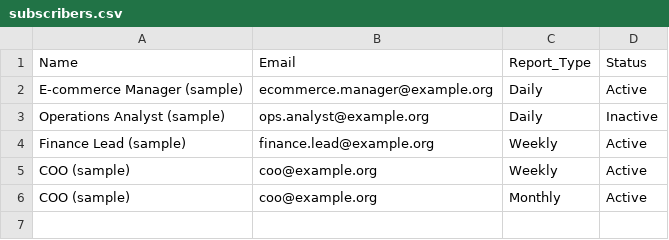
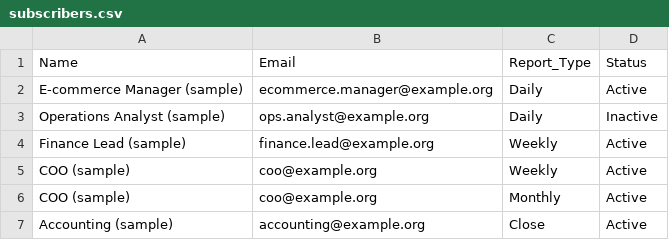
Before and after one commit to Garbanzos-con-chorizo/SprintHackND-team1, a CSV file: reports/config/subscribers.csv, drawn as a sheet; the diff names each change by its address in the sheet, - before the commit and + after, or states it on an @@ line.

```diff
--- a/reports/config/subscribers.csv
+++ b/reports/config/subscribers.csv
+row 7: Accounting (sample) | accounting@example.org | Close | Active
```
Also changed, not shown: 4 other files.
